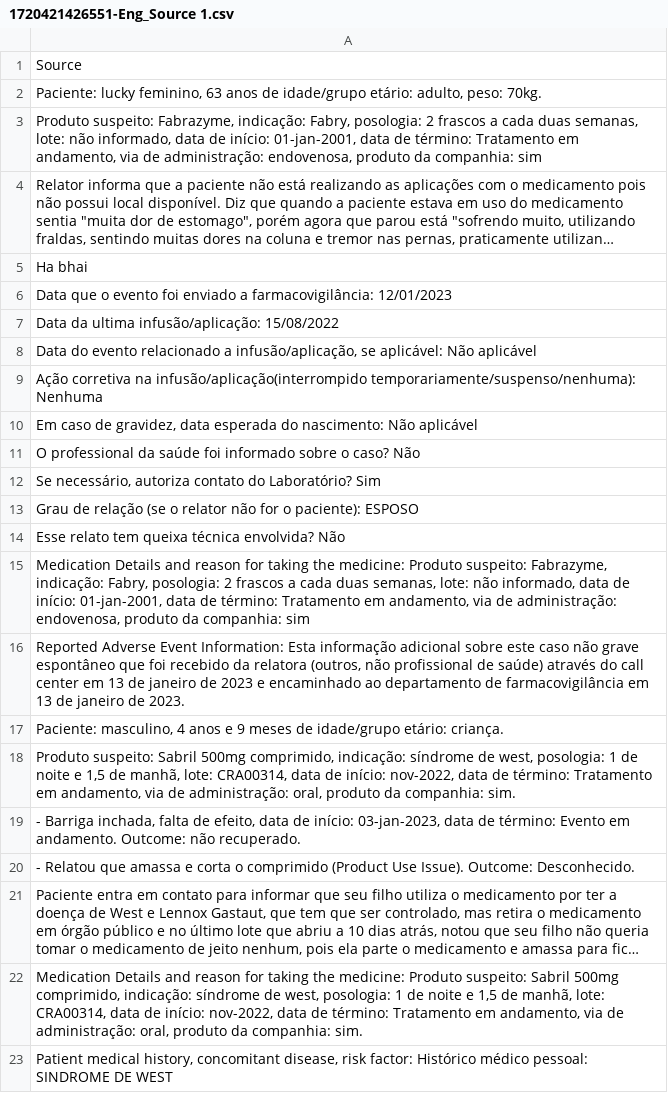
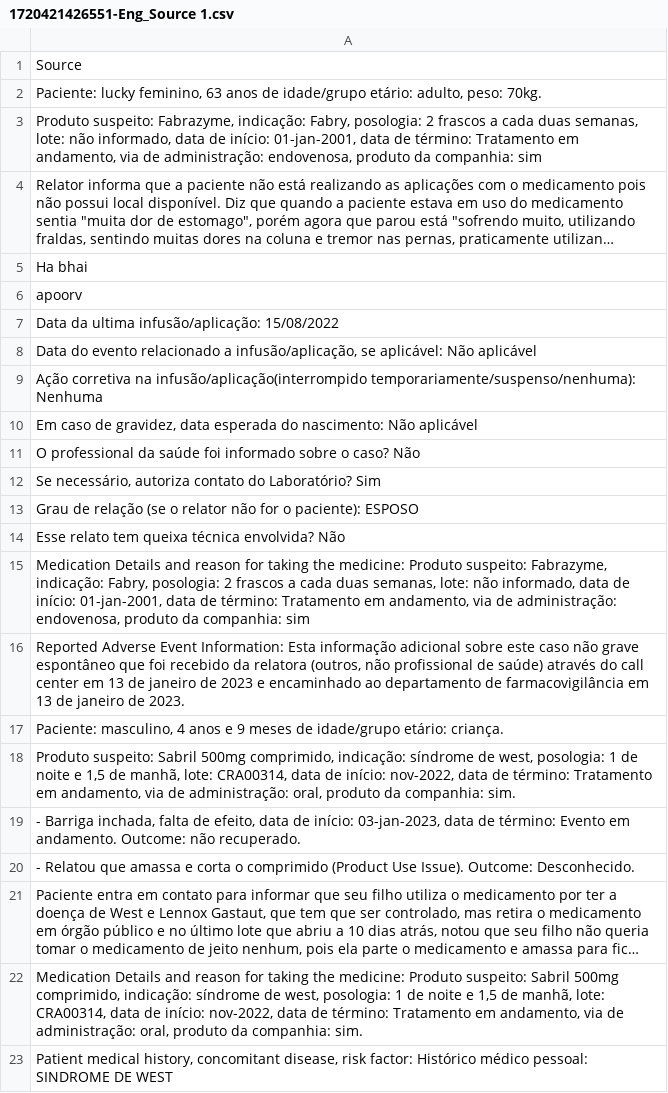
Before and after one commit to Lucky021702/FTBT_Backend, a CSV file: uploads/1720421426551-Eng_Source 1.csv, drawn as a sheet; long unchanged cells end in ….

```diff
--- a/uploads/1720421426551-Eng_Source 1.csv
+++ b/uploads/1720421426551-Eng_Source 1.csv
@@ -5,3 +5,3 @@ Source
 Ha bhai
-Data que o evento foi enviado a farmacovigilância: 12/01/2023
+apoorv
 Data da ultima infusão/aplicação: 15/08/2022
```
Also changed, not shown: 1 other file.
